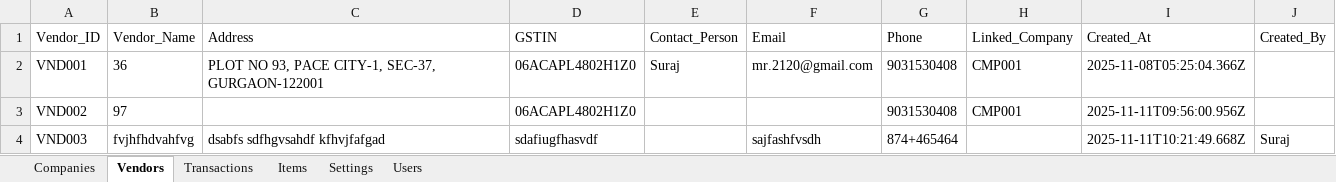
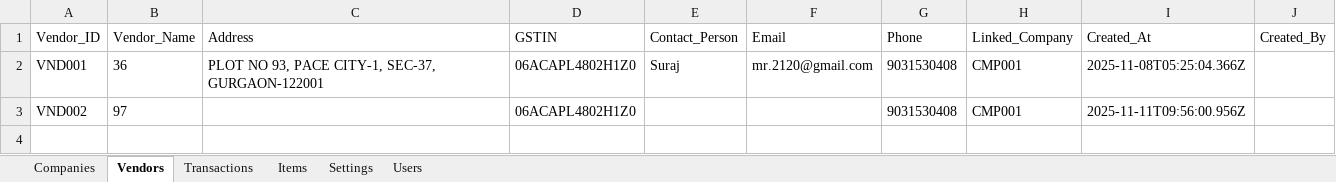
Before and after one commit to mrsuraj2120-ui/credit-debit-portal, an Excel workbook: data/database.xlsx, sheet Vendors, drawn as a sheet; values as stored, in another font and other column widths than the file's, no borders; the diff names each change by its address in the sheet, - before the commit and + after, or states it on an @@ line.

```diff
--- a/data/database.xlsx (sheet Vendors)
+++ b/data/database.xlsx (sheet Vendors)
-row 4: VND003 | fvjhfhdvahfvg | dsabfs sdfhgvsahdf kfhvjfafgad | sdafiugfhasvdf |  | sajfashfvsdh | 874+465464 |  | 2025-11-11T10:21:49.668Z | Suraj
```
Also changed, not shown: sheet Items, sheet Transactions, sheet Companies, 5 other files.
